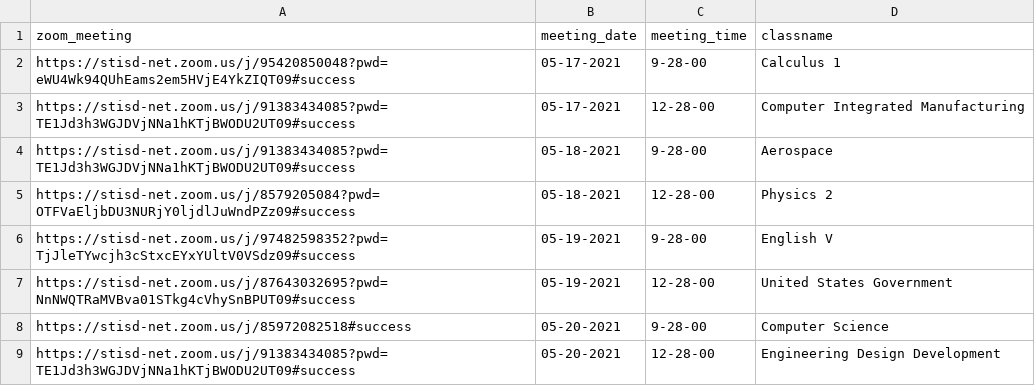
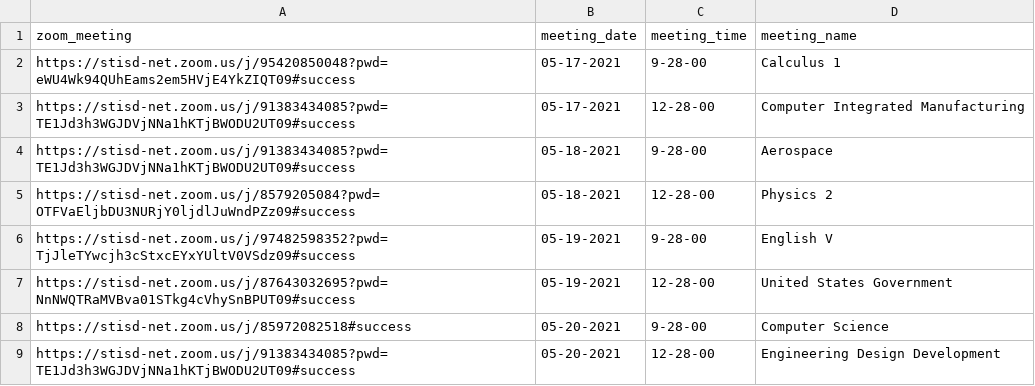
Before and after one commit to RiceDaddy321/Python, a CSV file: useful/meetings.csv, drawn as a sheet.

Commit message:
Final revision for the program for now...

```diff
--- a/useful/meetings.csv
+++ b/useful/meetings.csv
@@ -1,2 +1,2 @@
-zoom_meeting,meeting_date,meeting_time,classname
+zoom_meeting,meeting_date,meeting_time,meeting_name
 "https://stisd-net.zoom.us/j/95420850048?pwd=eWU4Wk94QUhEams2em5HVjE4YkZIQT09#success",05-17-2021,9-28-00,Calculus 1
```
